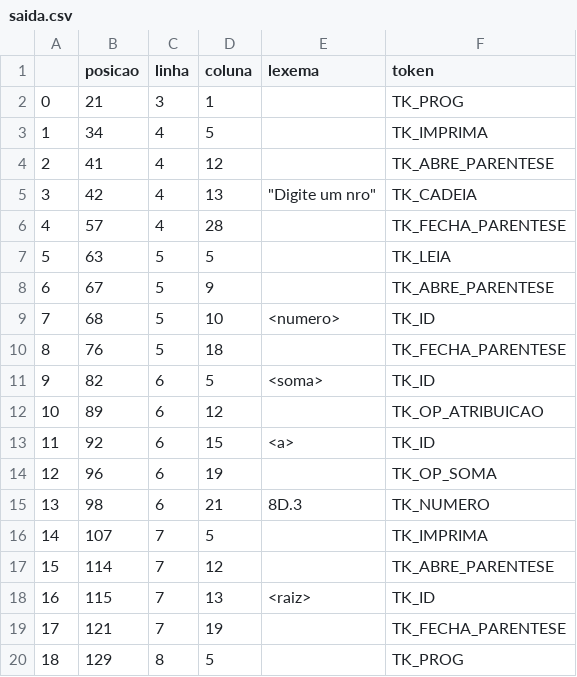
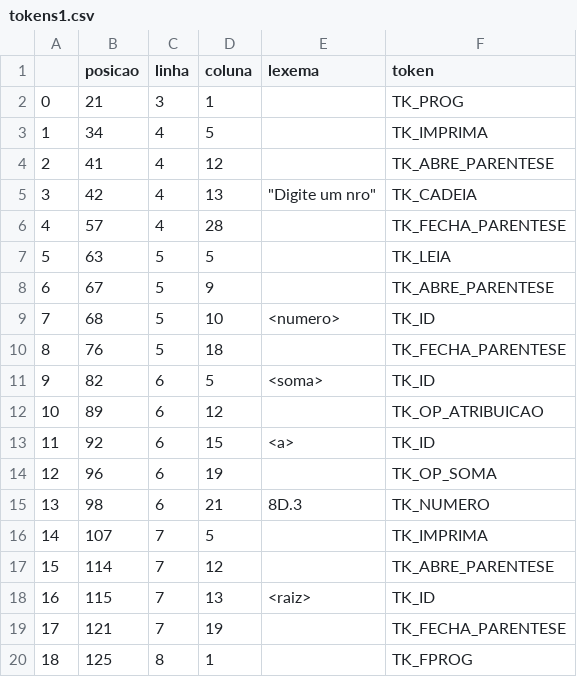
Before and after one commit to everaldina/Compilador-cic_2023.2, a CSV file: tokens1.csv (was saida.csv), drawn as a sheet.

```diff
--- a/saida.csv
+++ b/tokens1.csv
@@ -19,2 +19,2 @@
 17;121;7;19;;TK_FECHA_PARENTESE
-18;129;8;5;;TK_PROG
+18;125;8;1;;TK_FPROG
```
Also changed, not shown: 4 other files.
